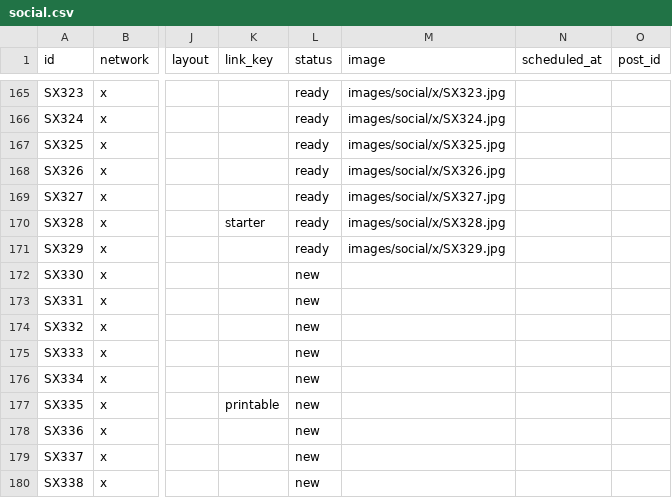
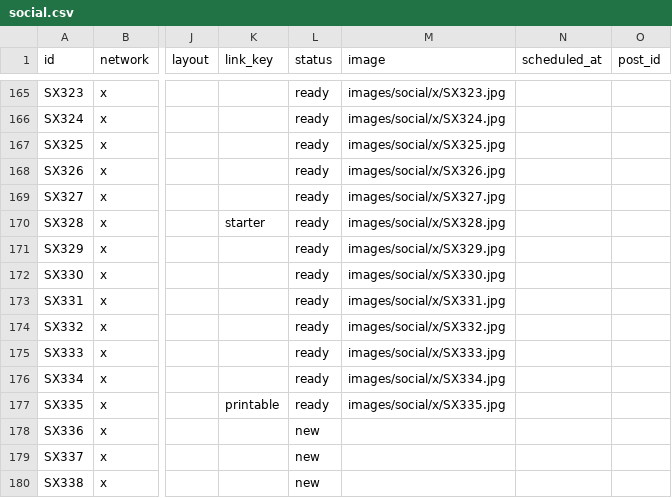
Before and after one commit to vivaticvv-cyber/focus-pins, a CSV file: social.csv, drawn as a sheet; only a part is shown, gaps mark what is left out; the diff names each change by its address in the sheet, - before the commit and + after, or states it on an @@ line.

Commit message:
autopilot: queue and images

```diff
--- a/social.csv
+++ b/social.csv
-L172:L177 (status): new
+L172:L177 (status): ready
-M172 (image): (empty)
+M172 (image): images/social/x/SX330.jpg
-M173 (image): (empty)
+M173 (image): images/social/x/SX331.jpg
-M174 (image): (empty)
+M174 (image): images/social/x/SX332.jpg
-M175 (image): (empty)
+M175 (image): images/social/x/SX333.jpg
-M176 (image): (empty)
+M176 (image): images/social/x/SX334.jpg
-M177 (image): (empty)
+M177 (image): images/social/x/SX335.jpg
```
Also changed, not shown: 9 other files.
